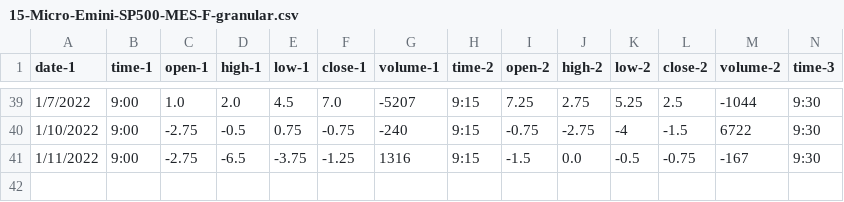
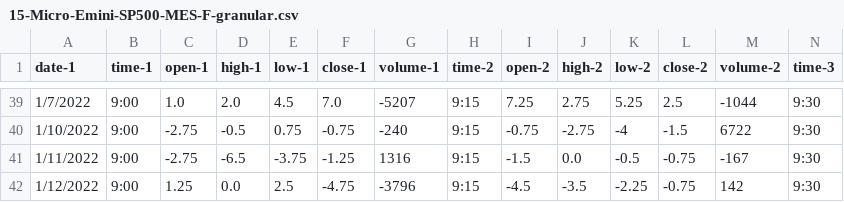
Before and after one commit to vbloise3/kaggle, a CSV file: 15-Micro-Emini-SP500-MES-F-granular.csv, drawn as a sheet; only a part is shown, gaps mark what is left out; rows hold the shown columns only; the diff names each change by its address in the sheet, - before the commit and + after, or states it on an @@ line.

Commit message:
added 1-12-2022 training and inference data

```diff
--- a/15-Micro-Emini-SP500-MES-F-granular.csv
+++ b/15-Micro-Emini-SP500-MES-F-granular.csv
+row 42: 1/12/2022 | 9:00 | 1.25 | 0.0 | 2.5 | -4.75 | -3796 | 9:15 | -4.5 | -3.5 | -2.25 | -0.75 | 142 | 9:30
```
Also changed, not shown: calc-daily-granular-15.csv, daily-granular-15.csv.
